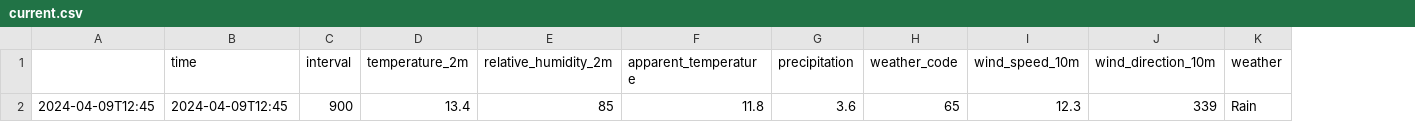
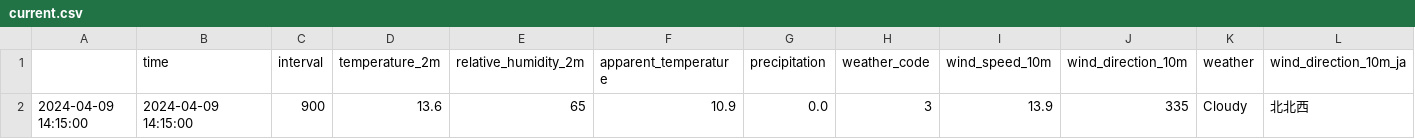
Before and after one commit to Itoo225571/CycleD, a CSV file: current.csv, drawn as a sheet; removed rows and columns are numbered as before the commit, all else as after; the diff names each change by its address in the sheet, - before the commit and + after, or states it on an @@ line.

```diff
--- a/current.csv
+++ b/current.csv
-column A, empty
+column A, empty
+column L (wind_direction_10m_ja), empty
-row 2: 2024-04-09T12:45 | 2024-04-09T12:45 | 900 | 13.4 | 85 | 11.8 | 3.6 | 65 | 12.3 | 339 | Rain
+row 2: 2024-04-09 14:15:00 | 2024-04-09 14:15:00 | 900 | 13.6 | 65 | 10.9 | 0.0 | 3 | 13.9 | 335 | Cloudy | 北北西
```
Also changed, not shown: daily.csv, hourly.csv, 3 other files.
